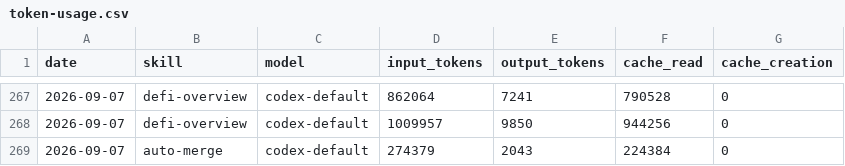
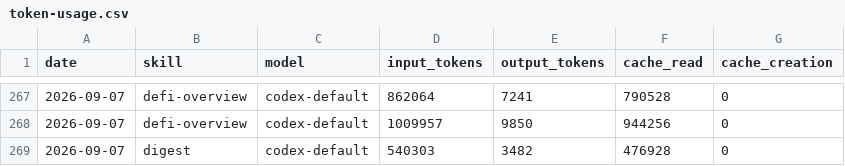
Before and after one commit to Svector-anu/svectors-lab, a CSV file: memory/token-usage.csv, drawn as a sheet; only a part is shown, gaps mark what is left out.

Commit message:
chore(digest): auto-commit 2026-09-07

```diff
--- a/memory/token-usage.csv
+++ b/memory/token-usage.csv
@@ -268,2 +268,2 @@ date,skill,model,input_tokens,output_tokens,cache_read,cache_creation
 2026-09-07,defi-overview,codex-default,1009957,9850,944256,0
-2026-09-07,auto-merge,codex-default,274379,2043,224384,0
+2026-09-07,digest,codex-default,540303,3482,476928,0
```
Also changed, not shown: 4 other files.
